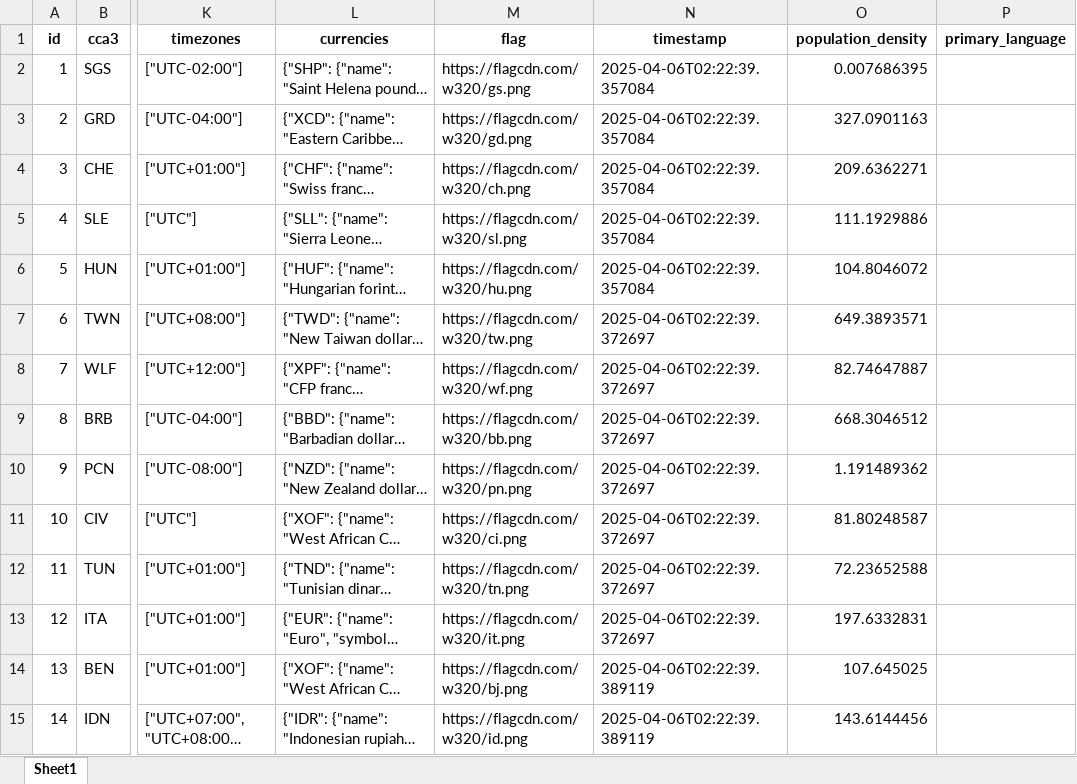
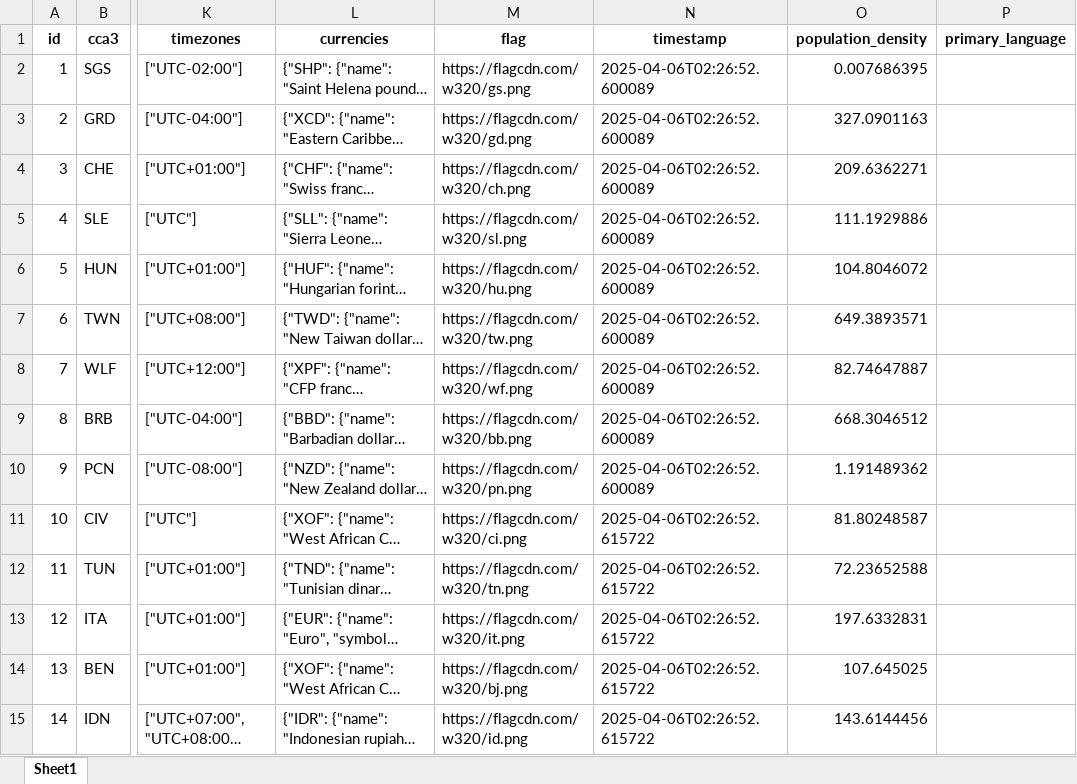
Before and after one commit to DavsRC/DavinsonRincon_EstefaniaJimenez, an Excel workbook: src/static/xlsx/enriched_data.xlsx, sheet Sheet1, drawn as a sheet; only a part is shown, gaps mark what is left out; long unchanged cells end in …; values as stored, in another font and other column widths than the file's, no borders; the diff covers the shown part only; the diff names each change by its address in the sheet, - before the commit and + after, or states it on an @@ line.

```diff
--- a/src/static/xlsx/enriched_data.xlsx (sheet Sheet1)
+++ b/src/static/xlsx/enriched_data.xlsx (sheet Sheet1)
-N2:N6 (timestamp): 2025-04-06T02:22:39.357084
+N2:N6 (timestamp): 2025-04-06T02:26:52.600089
-N7:N10 (timestamp): 2025-04-06T02:22:39.372697
+N7:N10 (timestamp): 2025-04-06T02:26:52.600089
-N11:N13 (timestamp): 2025-04-06T02:22:39.372697
+N11:N13 (timestamp): 2025-04-06T02:26:52.615722
-N14:N15 (timestamp): 2025-04-06T02:22:39.389119
+N14:N15 (timestamp): 2025-04-06T02:26:52.615722
```
Also changed, not shown: 264 edited cells elsewhere in this sheet, src/static/xlsx/cleaned_data.xlsx, src/static/xlsx/ingestion.xlsx, 4 other files.
